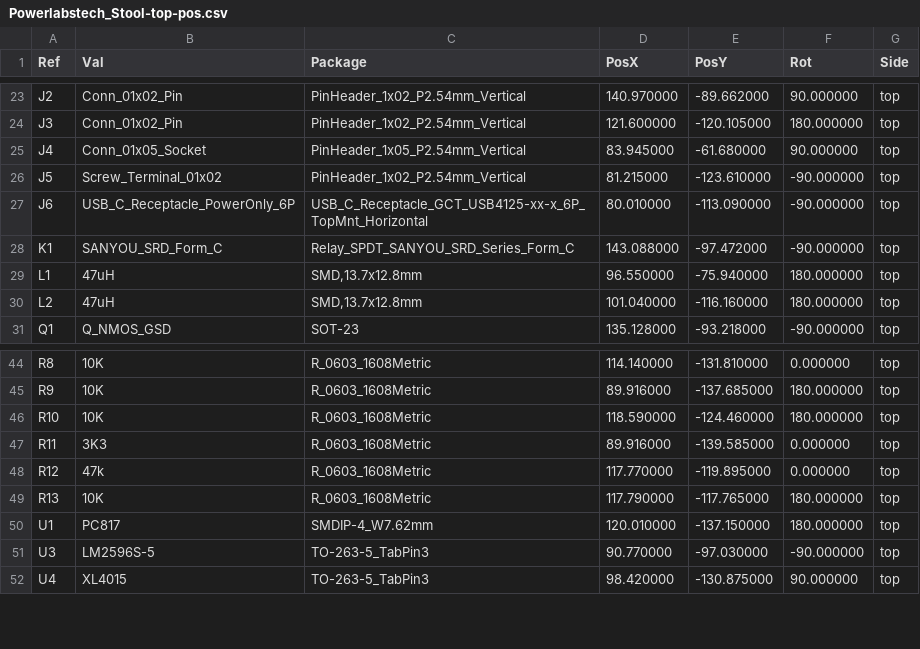
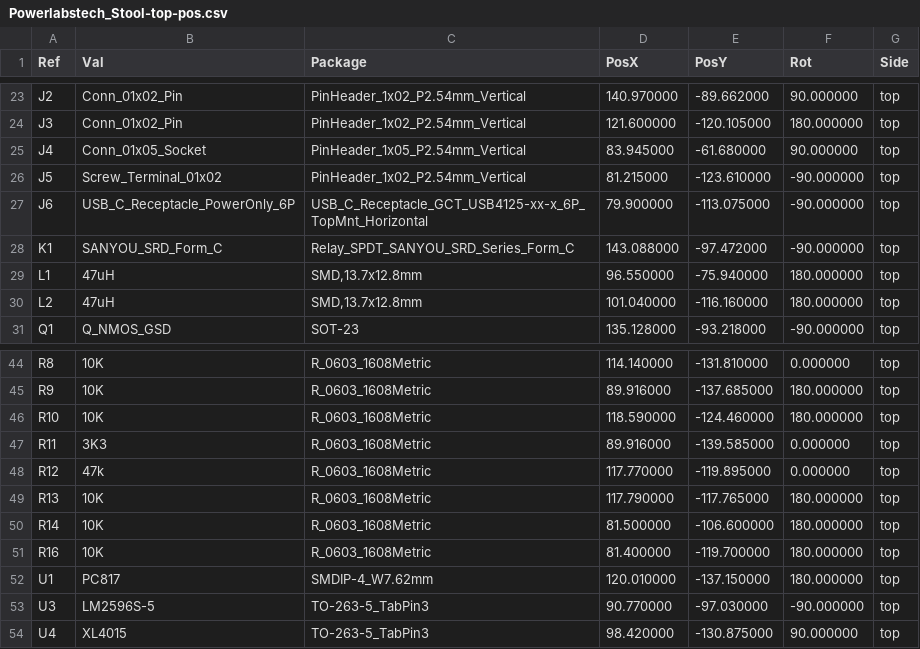
Before and after one commit to PowerLabsTech/powerlabs_stool_hardware, a CSV file: manufacturing_output/Powerlabstech_Stool-top-pos.csv, drawn as a sheet; only a part is shown, gaps mark what is left out.

```diff
--- a/manufacturing_output/Powerlabstech_Stool-top-pos.csv
+++ b/manufacturing_output/Powerlabstech_Stool-top-pos.csv
@@ -26,3 +26,3 @@ Ref,Val,Package,PosX,PosY,Rot,Side
 "J5","Screw_Terminal_01x02","PinHeader_1x02_P2.54mm_Vertical",81.215000,-123.610000,-90.000000,top
-"J6","USB_C_Receptacle_PowerOnly_6P","USB_C_Receptacle_GCT_USB4125-xx-x_6P_TopMnt_Horizontal",80.010000,-113.090000,-90.000000,top
+"J6","USB_C_Receptacle_PowerOnly_6P","USB_C_Receptacle_GCT_USB4125-xx-x_6P_TopMnt_Horizontal",79.900000,-113.075000,-90.000000,top
 "K1","SANYOU_SRD_Form_C","Relay_SPDT_SANYOU_SRD_Series_Form_C",143.088000,-97.472000,-90.000000,top
@@ -49,2 +49,4 @@ Ref,Val,Package,PosX,PosY,Rot,Side
 "R13","10K","R_0603_1608Metric",117.790000,-117.765000,180.000000,top
+"R14","10K","R_0603_1608Metric",81.500000,-106.600000,180.000000,top
+"R16","10K","R_0603_1608Metric",81.400000,-119.700000,180.000000,top
 "U1","PC817","SMDIP-4_W7.62mm",120.010000,-137.150000,180.000000,top
```
Also changed, not shown: Powerlabstech_Stool.csv, 38 other files.
